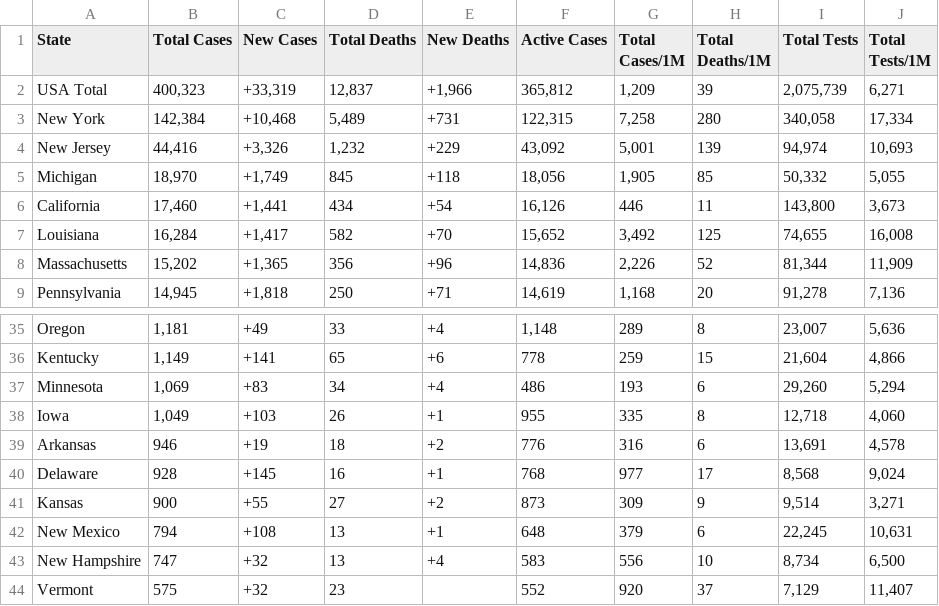
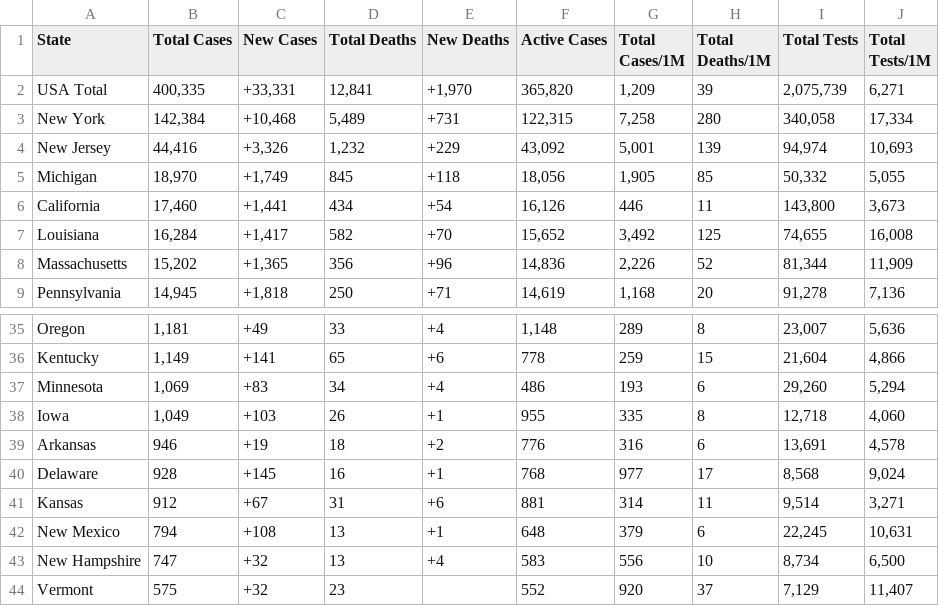
Before and after one commit to WeatherEric/covid19, a CSV file: latestdata/cudas_usstates_latest.csv, drawn as a sheet; only a part is shown, gaps mark what is left out.

Commit message:
20200408 01:15:01Z Upload

```diff
--- a/latestdata/cudas_usstates_latest.csv
+++ b/latestdata/cudas_usstates_latest.csv
@@ -1,3 +1,3 @@
 State,Total Cases,New Cases,Total Deaths,New Deaths,Active Cases,Total Cases/1M,Total Deaths/1M,Total Tests,Total Tests/1M
-USA Total,"400,323","+33,319","12,837","+1,966","365,812","1,209",39,"2,075,739","6,271"
+USA Total,"400,335","+33,331","12,841","+1,970","365,820","1,209",39,"2,075,739","6,271"
 New York,"142,384","+10,468","5,489",+731,"122,315","7,258",280,"340,058","17,334"
@@ -40,3 +40,3 @@ Arkansas,946,+19,18,+2,776,316,6,"13,691","4,578"
 Delaware,928,+145,16,+1,768,977,17,"8,568","9,024"
-Kansas,900,+55,27,+2,873,309,9,"9,514","3,271"
+Kansas,912,+67,31,+6,881,314,11,"9,514","3,271"
 New Mexico,794,+108,13,+1,648,379,6,"22,245","10,631"
```
